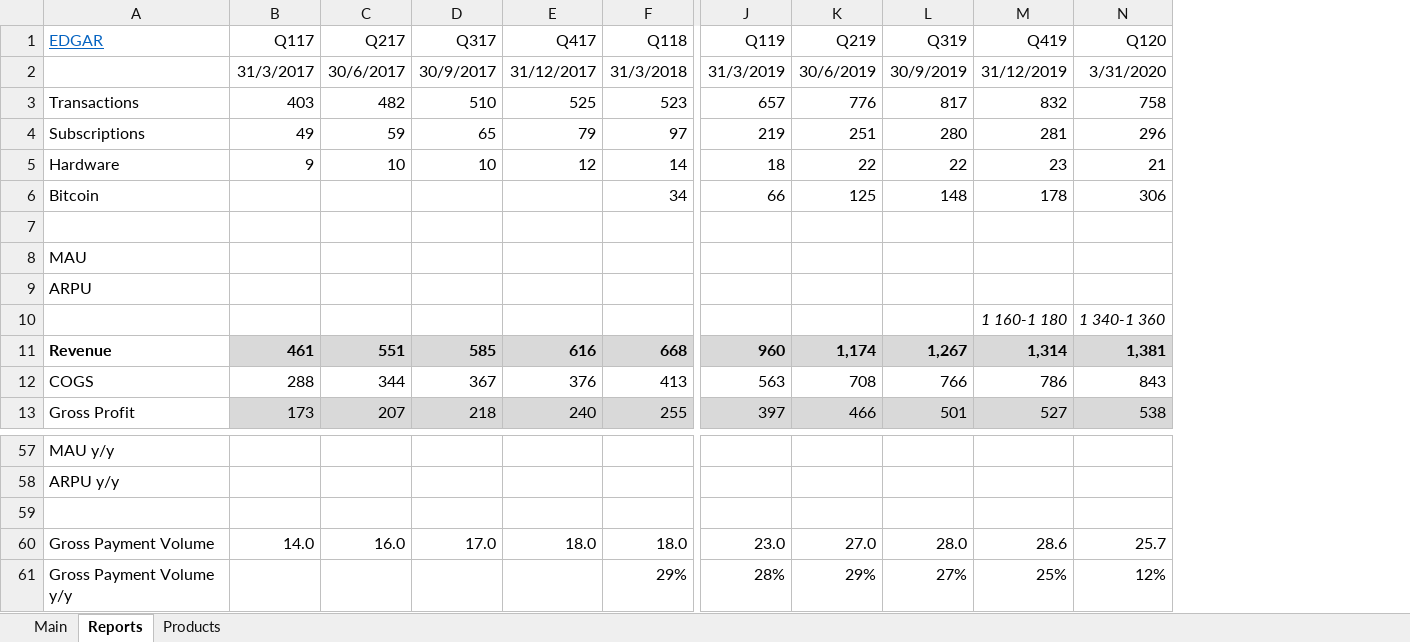
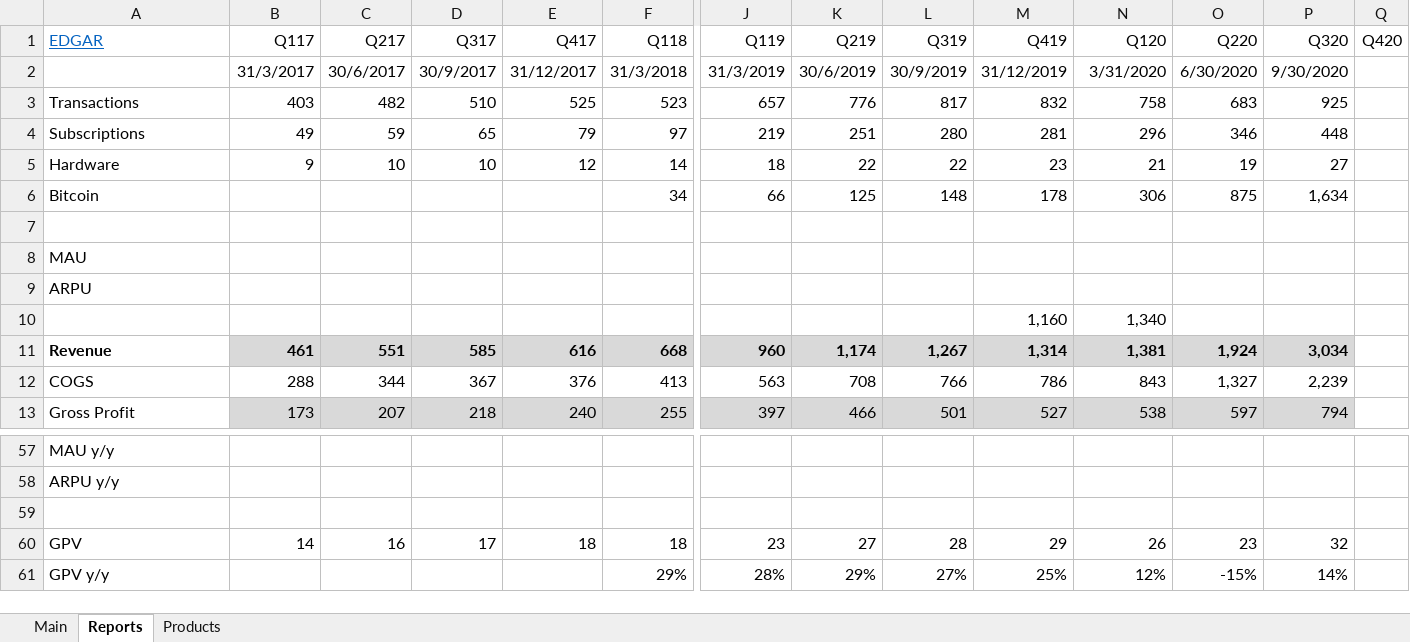
Before and after one commit to michaelsjoeberg/stocks, an Excel workbook: SQ.xlsx, sheet Reports, drawn as a sheet; only a part is shown, gaps mark what is left out; values as stored, in another font and other column widths than the file's, no borders; charts and pictures not drawn; removed rows and columns are numbered as before the commit, all else as after; rows hold the shown columns only; the diff names each change by its address in the sheet, - before the commit and + after, or states it on an @@ line.

```diff
--- a/SQ.xlsx (sheet Reports)
+++ b/SQ.xlsx (sheet Reports)
+column O (Q220), rows 2-6: 6/30/2020 | 683 | 346 | 19 | 875; rows 11-13: 1,924 | 1,327 | 597; row 61: -15%
+column P (Q320), rows 2-6: 9/30/2020 | 925 | 448 | 27 | 1,634; rows 11-13: 3,034 | 2,239 | 794; row 61: 14%
+column Q (Q420), empty
-row 10:  |  |  |  |  |  |  |  |  | 1 160-1 180 | 1 340-1 360
+row 10:  |  |  |  |  |  |  |  |  | 1,160 | 1,340
-row 60: Gross Payment Volume | 14.0 | 16.0 | 17.0 | 18.0 | 18.0 | 23.0 | 27.0 | 28.0 | 28.6 | 25.7
+row 60: GPV | 14 | 16 | 17 | 18 | 18 | 23 | 27 | 28 | 29 | 26 | 23 | 32
-A61 (EDGAR): Gross Payment Volume y/y
+A61 (EDGAR): GPV y/y
```
Also changed, not shown: sheet Main, sheet Products, charts or pictures.
